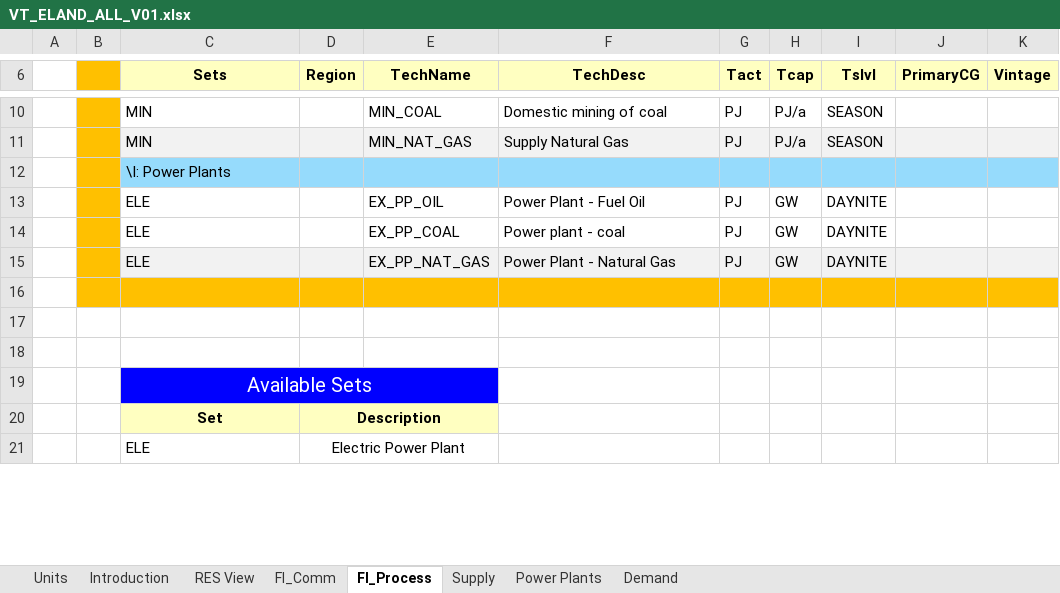
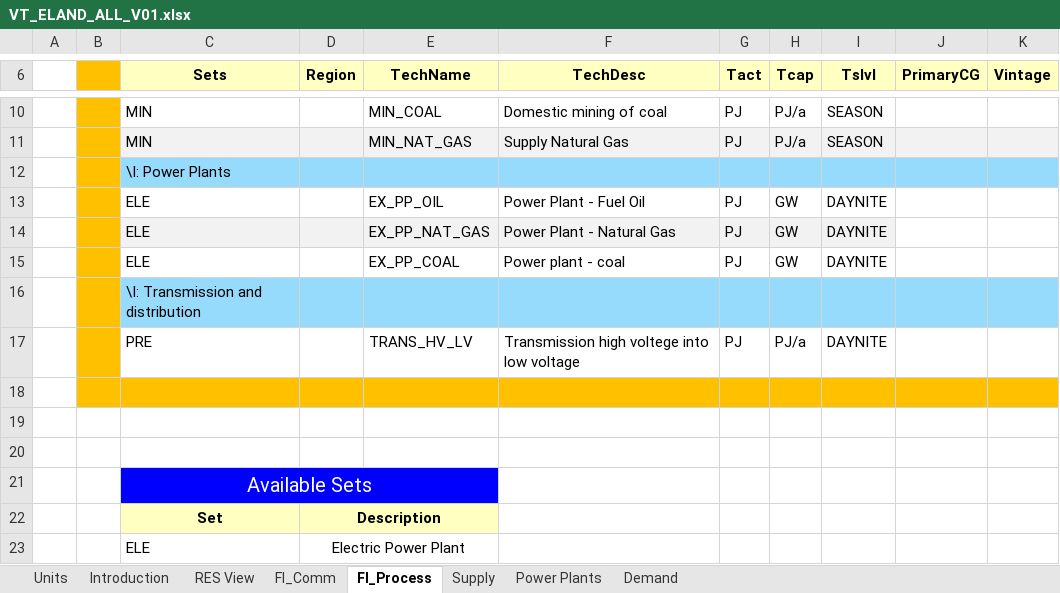
Before and after one commit to Filaz404/files, an Excel workbook: VT_ELAND_ALL_V01.xlsx, sheet FI_Process, drawn as a sheet; only a part is shown, gaps mark what is left out; values as stored, in another font and other column widths than the file's, no borders; the diff names each change by its address in the sheet, - before the commit and + after, or states it on an @@ line.

```diff
--- a/VT_ELAND_ALL_V01.xlsx (sheet FI_Process)
+++ b/VT_ELAND_ALL_V01.xlsx (sheet FI_Process)
@@ row 15 moved to row 14: ELE @@
+row 16:  |  | \I: Transmission and distribution
+row 17:  |  | PRE |  | TRANS_HV_LV | Transmission high voltege into low voltage | PJ | PJ/a | DAYNITE
```
Also changed, not shown: sheet Demand, sheet FI_Comm, sheet Power Plants, charts or pictures.
